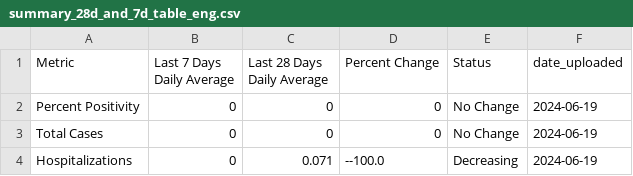
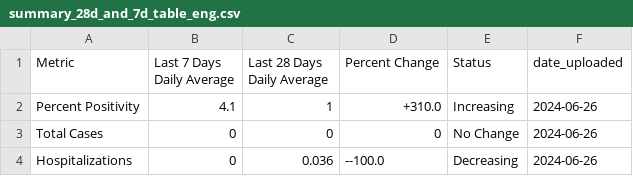
Before and after one commit to h-hedman/scph, a CSV file: covid-19/output-data/summary_28d_and_7d_table_eng.csv, drawn as a sheet.

Commit message:
Add files via upload

```diff
--- a/covid-19/output-data/summary_28d_and_7d_table_eng.csv
+++ b/covid-19/output-data/summary_28d_and_7d_table_eng.csv
@@ -1,4 +1,4 @@
 "Metric","Last 7 Days Daily Average","Last 28 Days Daily Average","Percent Change","Status","date_uploaded"
-"Percent Positivity",0,0,"0","No Change",2024-06-19
-"Total Cases",0,0,"0","No Change",2024-06-19
-"Hospitalizations",0,0.071,"--100.0","Decreasing",2024-06-19
+"Percent Positivity",4.1,1,"+310.0","Increasing",2024-06-26
+"Total Cases",0,0,"0","No Change",2024-06-26
+"Hospitalizations",0,0.036,"--100.0","Decreasing",2024-06-26
```
Also changed, not shown: covid-19/output-data/count_table_esp.csv, covid-19/output-data/hospitalizations_6mo_prior.csv, 4 other files.
